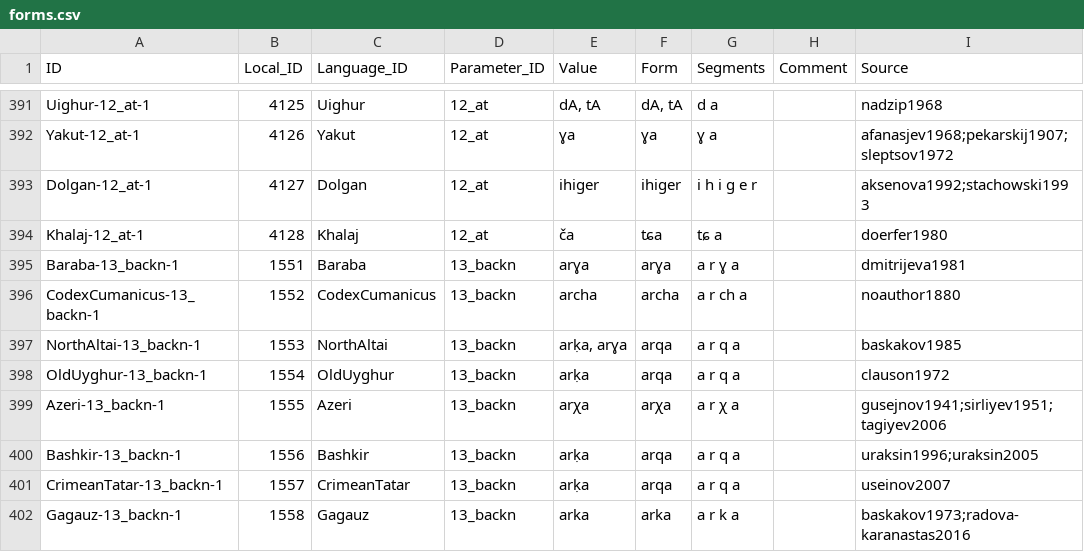
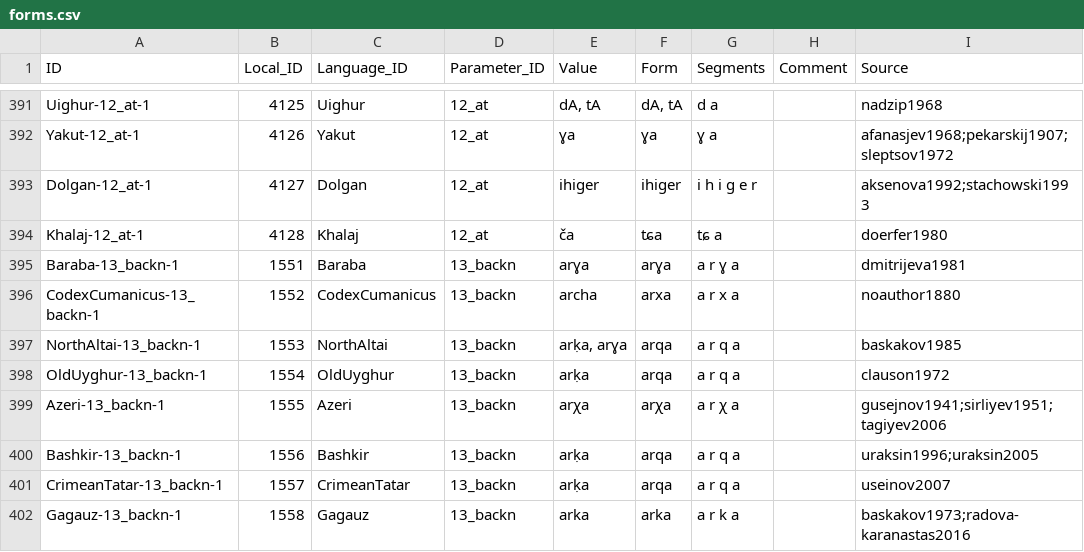
Before and after one commit to lexibank/savelyevturkic, a CSV file: cldf/forms.csv, drawn as a sheet; only a part is shown, gaps mark what is left out; the diff names each change by its address in the sheet, - before the commit and + after, or states it on an @@ line.

Commit message:
Update profile, update tests

```diff
--- a/cldf/forms.csv
+++ b/cldf/forms.csv
-F396 (Form): archa
+F396 (Form): arxa
-G396 (Segments): a r ch a
+G396 (Segments): a r x a
```
Also changed, not shown: cldf/cognates.csv, 5 other files.
